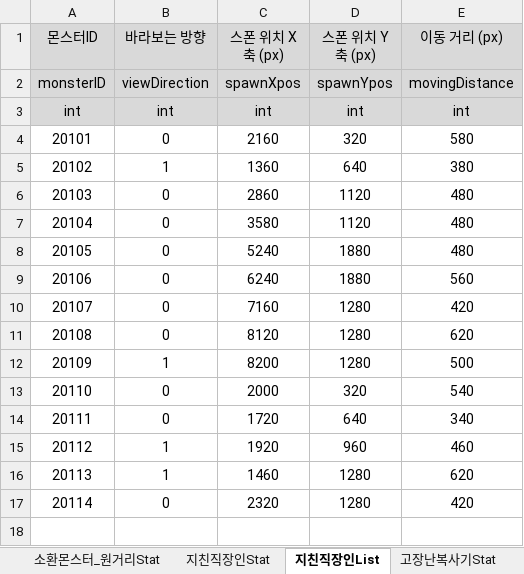
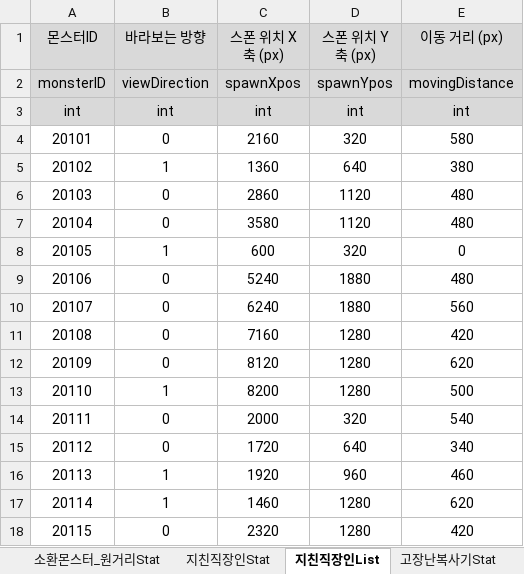
Before and after one commit to kimi5231/B1A2_project1_data, an Excel workbook: data/MaSu_data.xlsm, sheet 지친직장인List, drawn as a sheet; values as stored, in another font and other column widths than the file's, no borders; addresses are those after the commit; the diff names each change by its address in the sheet, - before the commit and + after, or states it on an @@ line.

```diff
--- a/data/MaSu_data.xlsm (sheet 지친직장인List)
+++ b/data/MaSu_data.xlsm (sheet 지친직장인List)
+row 8: 20105 | 1 | 600 | 320 | 0
@@ column A (몬스터ID) renumbered from row 9 down @@
```
Also changed, not shown: sheet fB_수정소환_1st메테오Stat, other sheet tabs.
